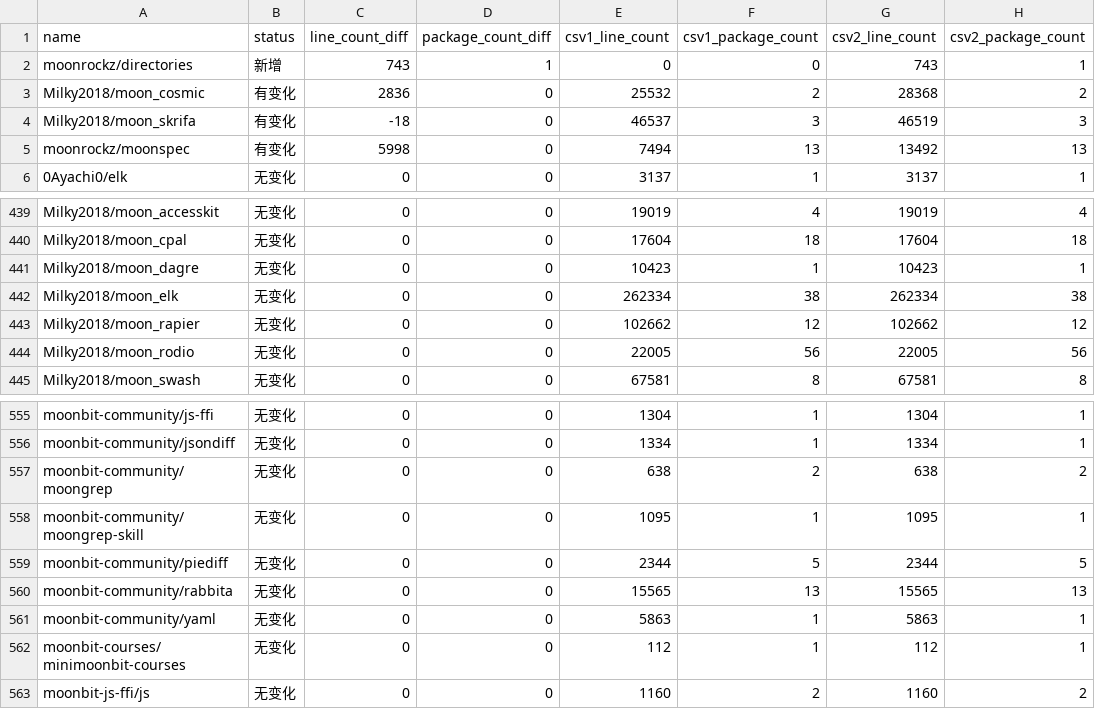
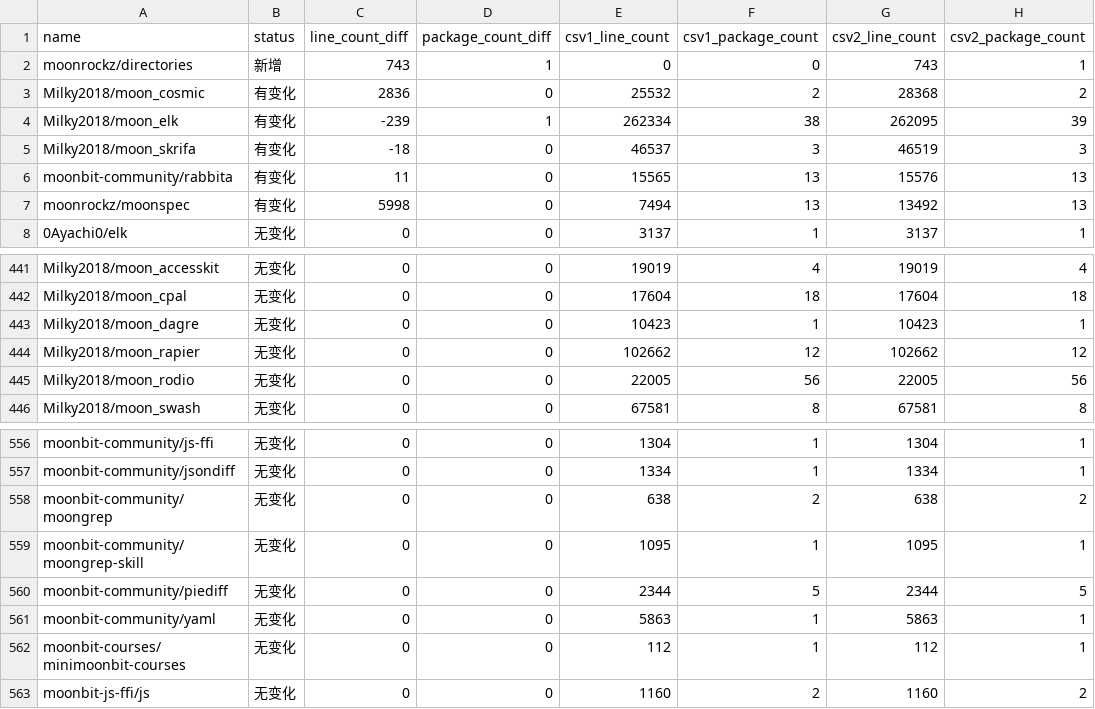
Before and after one commit to Pmemmm/MooncakesDailyData, a CSV file: diff/2026-02-25.diff.csv, drawn as a sheet; only a part is shown, gaps mark what is left out.

```diff
--- a/diff/2026-02-25.diff.csv
+++ b/diff/2026-02-25.diff.csv
@@ -3,3 +3,5 @@ moonrockz/directories,新增,743,1,0,0,743,1
 Milky2018/moon_cosmic,有变化,2836,0,25532,2,28368,2
+Milky2018/moon_elk,有变化,-239,1,262334,38,262095,39
 Milky2018/moon_skrifa,有变化,-18,0,46537,3,46519,3
+moonbit-community/rabbita,有变化,11,0,15565,13,15576,13
 moonrockz/moonspec,有变化,5998,0,7494,13,13492,13
@@ -441,3 +443,2 @@ Milky2018/moon_cpal,无变化,0,0,17604,18,17604,18
 Milky2018/moon_dagre,无变化,0,0,10423,1,10423,1
-Milky2018/moon_elk,无变化,0,0,262334,38,262334,38
 Milky2018/moon_rapier,无变化,0,0,102662,12,102662,12
@@ -559,3 +560,2 @@ moonbit-community/moongrep-skill,无变化,0,0,1095,1,1095,1
 moonbit-community/piediff,无变化,0,0,2344,5,2344,5
-moonbit-community/rabbita,无变化,0,0,15565,13,15565,13
 moonbit-community/yaml,无变化,0,0,5863,1,5863,1
```
Also changed, not shown: data/2026-02-25.csv.
